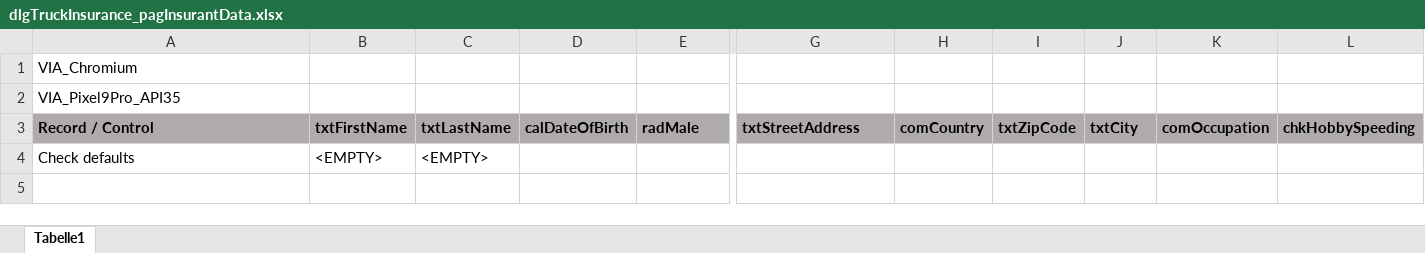
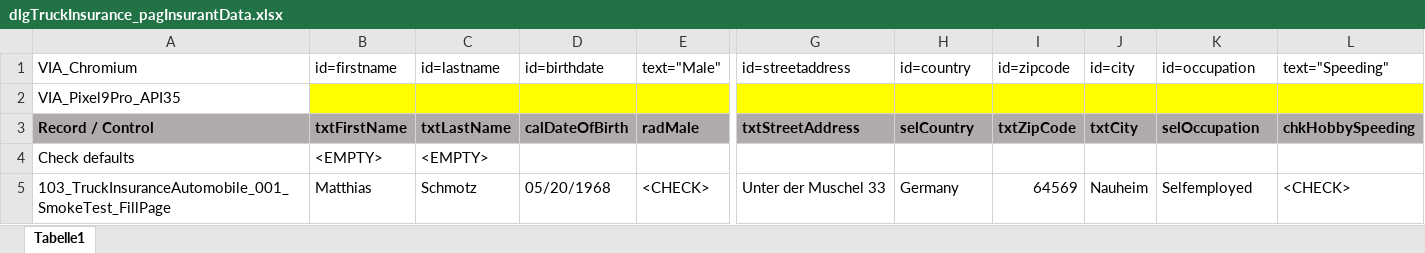
Before and after one commit to fargus68/OnTop, an Excel workbook: Data/Pages/dlgTruckInsurance_pagInsurantData.xlsx, sheet Tabelle1, drawn as a sheet; only a part is shown, gaps mark what is left out; values as stored, in another font and other column widths than the file's, no borders; charts and pictures not drawn; removed rows and columns are numbered as before the commit, all else as after; rows hold the shown columns only; the diff covers the shown part only; the diff names each change by its address in the sheet, - before the commit and + after, or states it on an @@ line.

```diff
--- a/Data/Pages/dlgTruckInsurance_pagInsurantData.xlsx (sheet Tabelle1)
+++ b/Data/Pages/dlgTruckInsurance_pagInsurantData.xlsx (sheet Tabelle1)
-row 1: VIA_Chromium
+row 1: VIA_Chromium | id=firstname | id=lastname | id=birthdate | text="Male" | id=streetaddress | id=country | id=zipcode | id=city | id=occupation | text="Speeding"
-B2:L2 fill: none
+B2:L2 fill: #FFFF00
-H3: comCountry
+H3: selCountry
-K3: comOccupation
+K3: selOccupation
+row 5: 103_TruckInsuranceAutomobile_001_SmokeTest_FillPage | Matthias | Schmotz | 05/20/1968 | <CHECK> | Unter der Muschel 33 | Germany | 64569 | Nauheim | Selfemployed | <CHECK>
```
Also changed, not shown: cell formats elsewhere in this sheet, charts or pictures, Data/Dialogs/dlgAutomobileInsurance.xlsx, Data/Pages/dlgAutomobileInsurance_pagPriceOption.xlsx, 15 other files.
